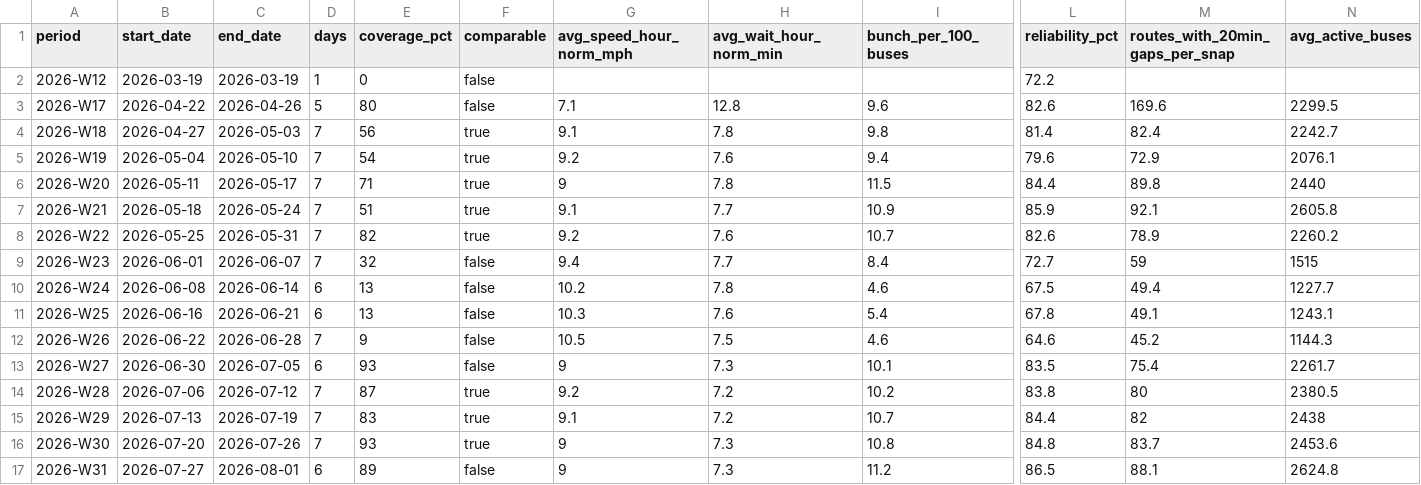
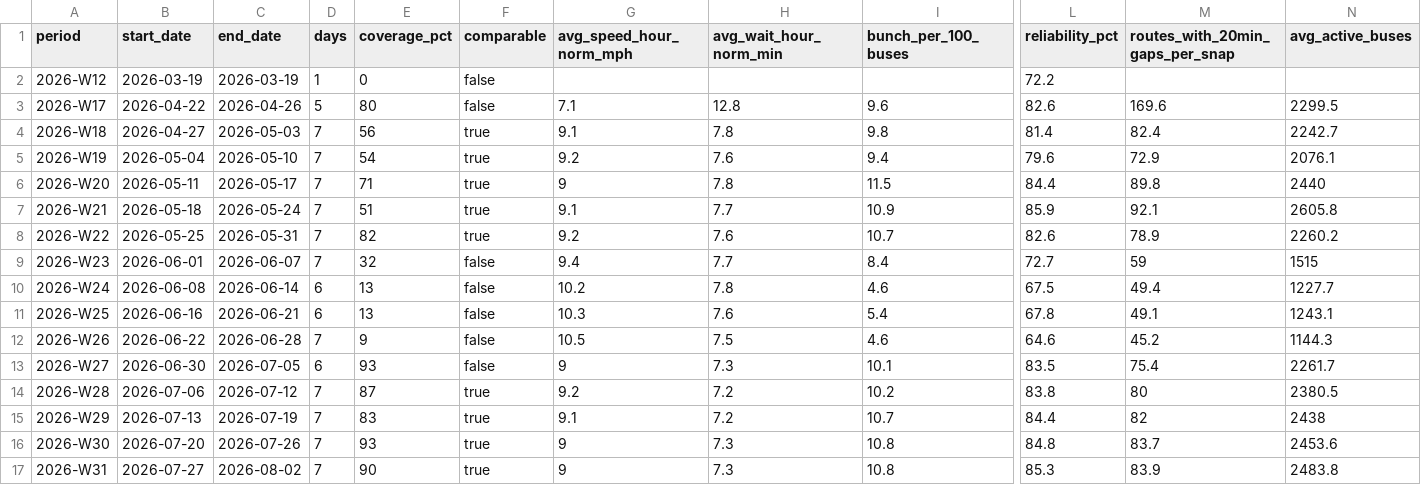
Before and after one commit to joshgreenman1973/experiments, a CSV file: nyc-bus-tracker/data/downloads/weekly-system.csv, drawn as a sheet; only a part is shown, gaps mark what is left out; the diff names each change by its address in the sheet, - before the commit and + after, or states it on an @@ line.

```diff
--- a/nyc-bus-tracker/data/downloads/weekly-system.csv
+++ b/nyc-bus-tracker/data/downloads/weekly-system.csv
-C17 (end_date): 2026-08-01
+C17 (end_date): 2026-08-02
-D17 (days): 6
+D17 (days): 7
-E17 (coverage_pct): 89
+E17 (coverage_pct): 90
-F17 (comparable): false
+F17 (comparable): true
-I17 (bunch_per_100_buses): 11.2
+I17 (bunch_per_100_buses): 10.8
-L17 (reliability_pct): 86.5
+L17 (reliability_pct): 85.3
-M17 (routes_with_20min_gaps_per_snap): 88.1
+M17 (routes_with_20min_gaps_per_snap): 83.9
-N17 (avg_active_buses): 2624.8
+N17 (avg_active_buses): 2483.8
```
Also changed, not shown: nyc-bus-tracker/data/downloads/weekly-borough.csv, nyc-bus-tracker/data/downloads/weekly-routes.csv, 6 other files.
